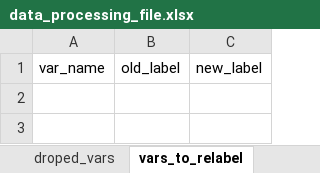
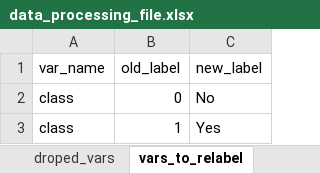
Before and after one commit to CYGUBICKO/diagnostic-gap, an Excel workbook: data_processing_file.xlsx, sheet vars_to_relabel, drawn as a sheet; values as stored, in another font and other column widths than the file's, no borders; the diff names each change by its address in the sheet, - before the commit and + after, or states it on an @@ line.

```diff
--- a/data_processing_file.xlsx (sheet vars_to_relabel)
+++ b/data_processing_file.xlsx (sheet vars_to_relabel)
+row 2: class | 0 | No
+row 3: class | 1 | Yes
```
Also changed, not shown: sheet model_params, sheet data_path, 6 other files.
